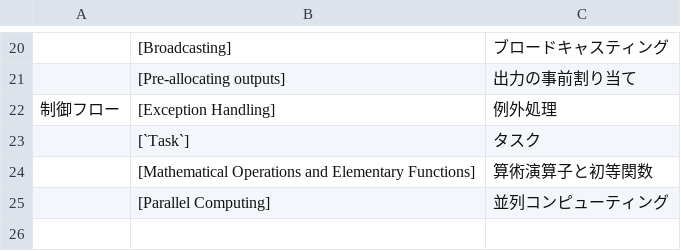
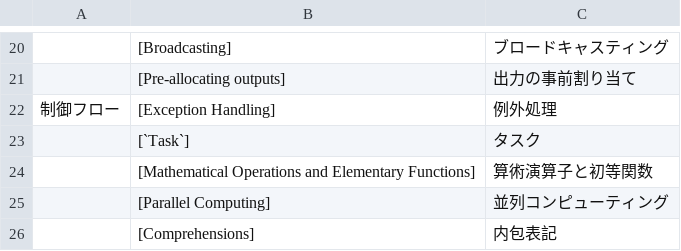
Before and after one commit to mnru/julia-doc-ja-v1.0-source, a CSV file: ref.csv, drawn as a sheet; only a part is shown, gaps mark what is left out; the diff names each change by its address in the sheet, - before the commit and + after, or states it on an @@ line.

```diff
--- a/ref.csv
+++ b/ref.csv
+row 26:  | [Comprehensions] | 内包表記
```
Also changed, not shown: word.csv, 2 other files.
